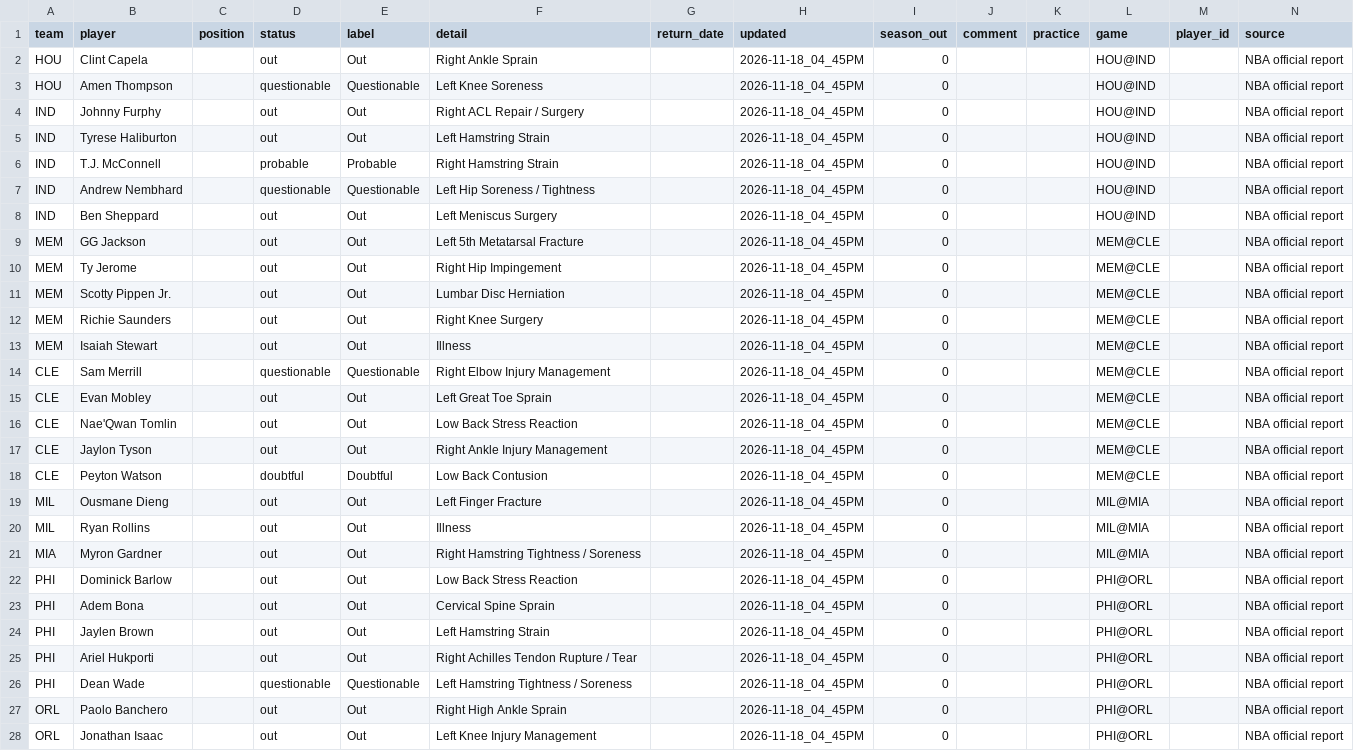
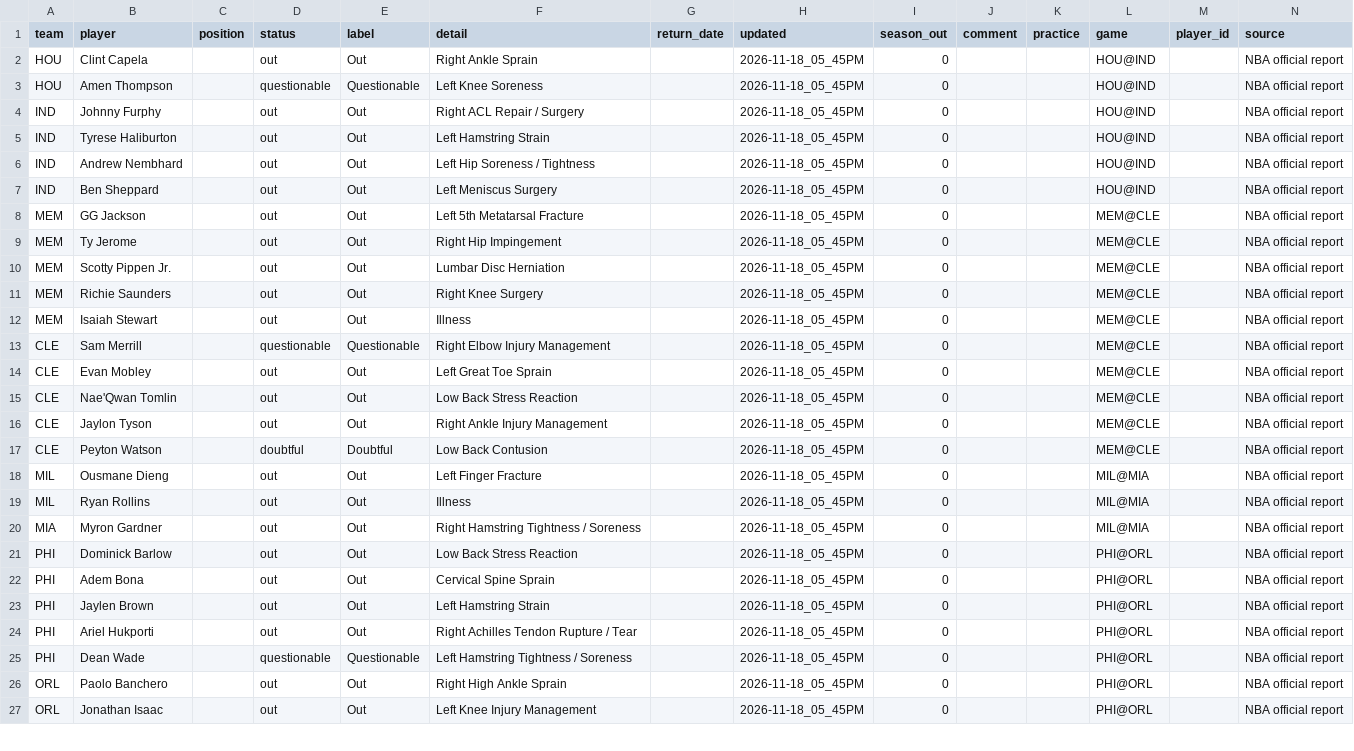
Before and after one commit to bwik4/Matchup-Lab, a CSV file: data/nba/injuries.csv, drawn as a sheet; only a part is shown; the diff covers the shown part only.

```diff
--- a/data/nba/injuries.csv
+++ b/data/nba/injuries.csv
@@ -1,28 +1,27 @@
 team,player,position,status,label,detail,return_date,updated,season_out,comment,practice,game,player_id,source
-HOU,Clint Capela,,out,Out,Right Ankle Sprain,,2026-11-18_04_45PM,0,,,HOU@IND,,NBA official report
-HOU,Amen Thompson,,questionable,Questionable,Left Knee Soreness,,2026-11-18_04_45PM,0,,,HOU@IND,,NBA official report
-IND,Johnny Furphy,,out,Out,Right ACL Repair / Surgery,,2026-11-18_04_45PM,0,,,HOU@IND,,NBA official report
-IND,Tyrese Haliburton,,out,Out,Left Hamstring Strain,,2026-11-18_04_45PM,0,,,HOU@IND,,NBA official report
-IND,T.J. McConnell,,probable,Probable,Right Hamstring Strain,,2026-11-18_04_45PM,0,,,HOU@IND,,NBA official report
-IND,Andrew Nembhard,,questionable,Questionable,Left Hip Soreness / Tightness,,2026-11-18_04_45PM,0,,,HOU@IND,,NBA official report
-IND,Ben Sheppard,,out,Out,Left Meniscus Surgery,,2026-11-18_04_45PM,0,,,HOU@IND,,NBA official report
-MEM,GG Jackson,,out,Out,Left 5th Metatarsal Fracture,,2026-11-18_04_45PM,0,,,MEM@CLE,,NBA official report
-MEM,Ty Jerome,,out,Out,Right Hip Impingement,,2026-11-18_04_45PM,0,,,MEM@CLE,,NBA official report
-MEM,Scotty Pippen Jr.,,out,Out,Lumbar Disc Herniation,,2026-11-18_04_45PM,0,,,MEM@CLE,,NBA official report
-MEM,Richie Saunders,,out,Out,Right Knee Surgery,,2026-11-18_04_45PM,0,,,MEM@CLE,,NBA official report
-MEM,Isaiah Stewart,,out,Out,Illness,,2026-11-18_04_45PM,0,,,MEM@CLE,,NBA official report
-CLE,Sam Merrill,,questionable,Questionable,Right Elbow Injury Management,,2026-11-18_04_45PM,0,,,MEM@CLE,,NBA official report
-CLE,Evan Mobley,,out,Out,Left Great Toe Sprain,,2026-11-18_04_45PM,0,,,MEM@CLE,,NBA official report
-CLE,Nae'Qwan Tomlin,,out,Out,Low Back Stress Reaction,,2026-11-18_04_45PM,0,,,MEM@CLE,,NBA official report
-CLE,Jaylon Tyson,,out,Out,Right Ankle Injury Management,,2026-11-18_04_45PM,0,,,MEM@CLE,,NBA official report
-CLE,Peyton Watson,,doubtful,Doubtful,Low Back Contusion,,2026-11-18_04_45PM,0,,,MEM@CLE,,NBA official report
-MIL,Ousmane Dieng,,out,Out,Left Finger Fracture,,2026-11-18_04_45PM,0,,,MIL@MIA,,NBA official report
-MIL,Ryan Rollins,,out,Out,Illness,,2026-11-18_04_45PM,0,,,MIL@MIA,,NBA official report
-MIA,Myron Gardner,,out,Out,Right Hamstring Tightness / Soreness,,2026-11-18_04_45PM,0,,,MIL@MIA,,NBA official report
-PHI,Dominick Barlow,,out,Out,Low Back Stress Reaction,,2026-11-18_04_45PM,0,,,PHI@ORL,,NBA official report
-PHI,Adem Bona,,out,Out,Cervical Spine Sprain,,2026-11-18_04_45PM,0,,,PHI@ORL,,NBA official report
-PHI,Jaylen Brown,,out,Out,Left Hamstring Strain,,2026-11-18_04_45PM,0,,,PHI@ORL,,NBA official report
-PHI,Ariel Hukporti,,out,Out,Right Achilles Tendon Rupture / Tear,,2026-11-18_04_45PM,0,,,PHI@ORL,,NBA official report
-PHI,Dean Wade,,questionable,Questionable,Left Hamstring Tightness / Soreness,,2026-11-18_04_45PM,0,,,PHI@ORL,,NBA official report
-ORL,Paolo Banchero,,out,Out,Right High Ankle Sprain,,2026-11-18_04_45PM,0,,,PHI@ORL,,NBA official report
-ORL,Jonathan Isaac,,out,Out,Left Knee Injury Management,,2026-11-18_04_45PM,0,,,PHI@ORL,,NBA official report
+HOU,Clint Capela,,out,Out,Right Ankle Sprain,,2026-11-18_05_45PM,0,,,HOU@IND,,NBA official report
+HOU,Amen Thompson,,questionable,Questionable,Left Knee Soreness,,2026-11-18_05_45PM,0,,,HOU@IND,,NBA official report
+IND,Johnny Furphy,,out,Out,Right ACL Repair / Surgery,,2026-11-18_05_45PM,0,,,HOU@IND,,NBA official report
+IND,Tyrese Haliburton,,out,Out,Left Hamstring Strain,,2026-11-18_05_45PM,0,,,HOU@IND,,NBA official report
+IND,Andrew Nembhard,,out,Out,Left Hip Soreness / Tightness,,2026-11-18_05_45PM,0,,,HOU@IND,,NBA official report
+IND,Ben Sheppard,,out,Out,Left Meniscus Surgery,,2026-11-18_05_45PM,0,,,HOU@IND,,NBA official report
+MEM,GG Jackson,,out,Out,Left 5th Metatarsal Fracture,,2026-11-18_05_45PM,0,,,MEM@CLE,,NBA official report
+MEM,Ty Jerome,,out,Out,Right Hip Impingement,,2026-11-18_05_45PM,0,,,MEM@CLE,,NBA official report
+MEM,Scotty Pippen Jr.,,out,Out,Lumbar Disc Herniation,,2026-11-18_05_45PM,0,,,MEM@CLE,,NBA official report
+MEM,Richie Saunders,,out,Out,Right Knee Surgery,,2026-11-18_05_45PM,0,,,MEM@CLE,,NBA official report
+MEM,Isaiah Stewart,,out,Out,Illness,,2026-11-18_05_45PM,0,,,MEM@CLE,,NBA official report
+CLE,Sam Merrill,,questionable,Questionable,Right Elbow Injury Management,,2026-11-18_05_45PM,0,,,MEM@CLE,,NBA official report
+CLE,Evan Mobley,,out,Out,Left Great Toe Sprain,,2026-11-18_05_45PM,0,,,MEM@CLE,,NBA official report
+CLE,Nae'Qwan Tomlin,,out,Out,Low Back Stress Reaction,,2026-11-18_05_45PM,0,,,MEM@CLE,,NBA official report
+CLE,Jaylon Tyson,,out,Out,Right Ankle Injury Management,,2026-11-18_05_45PM,0,,,MEM@CLE,,NBA official report
+CLE,Peyton Watson,,doubtful,Doubtful,Low Back Contusion,,2026-11-18_05_45PM,0,,,MEM@CLE,,NBA official report
+MIL,Ousmane Dieng,,out,Out,Left Finger Fracture,,2026-11-18_05_45PM,0,,,MIL@MIA,,NBA official report
+MIL,Ryan Rollins,,out,Out,Illness,,2026-11-18_05_45PM,0,,,MIL@MIA,,NBA official report
+MIA,Myron Gardner,,out,Out,Right Hamstring Tightness / Soreness,,2026-11-18_05_45PM,0,,,MIL@MIA,,NBA official report
+PHI,Dominick Barlow,,out,Out,Low Back Stress Reaction,,2026-11-18_05_45PM,0,,,PHI@ORL,,NBA official report
+PHI,Adem Bona,,out,Out,Cervical Spine Sprain,,2026-11-18_05_45PM,0,,,PHI@ORL,,NBA official report
+PHI,Jaylen Brown,,out,Out,Left Hamstring Strain,,2026-11-18_05_45PM,0,,,PHI@ORL,,NBA official report
+PHI,Ariel Hukporti,,out,Out,Right Achilles Tendon Rupture / Tear,,2026-11-18_05_45PM,0,,,PHI@ORL,,NBA official report
+PHI,Dean Wade,,questionable,Questionable,Left Hamstring Tightness / Soreness,,2026-11-18_05_45PM,0,,,PHI@ORL,,NBA official report
+ORL,Paolo Banchero,,out,Out,Right High Ankle Sprain,,2026-11-18_05_45PM,0,,,PHI@ORL,,NBA official report
+ORL,Jonathan Isaac,,out,Out,Left Knee Injury Management,,2026-11-18_05_45PM,0,,,PHI@ORL,,NBA official report
```
Also changed, not shown: 8 added rows, 1 removed row and 60 edited cells elsewhere in this file, data/injuries.csv, data/sleeper_players.csv, 1 other file.
